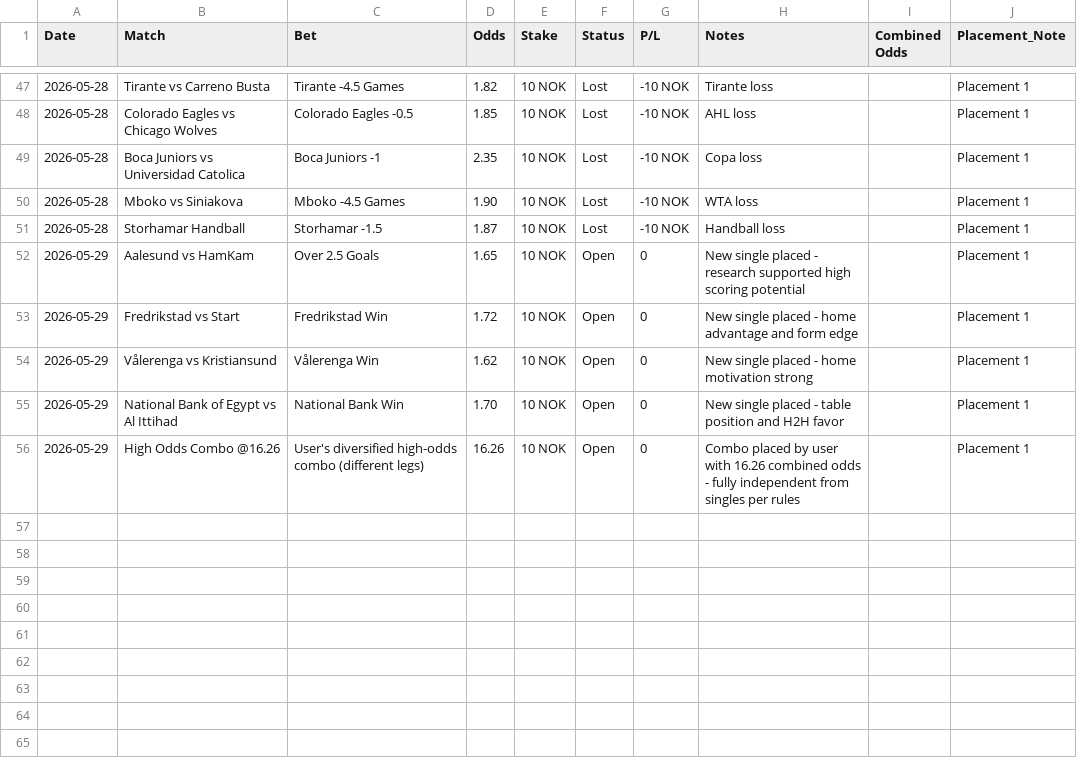
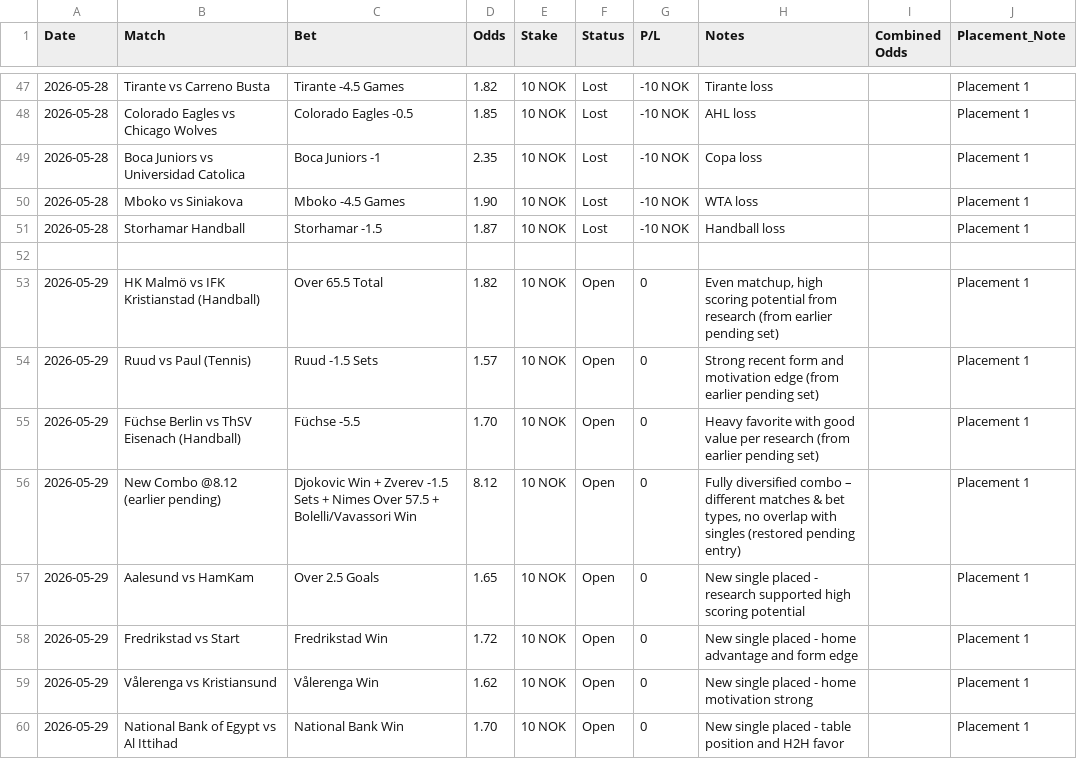
Before and after one commit to SimSalabimse/grok-norsktipping-V2, a CSV file: bet-log.csv, drawn as a sheet; only a part is shown, gaps mark what is left out; the shorter side is filled out with more unchanged rows.

Commit message:
FIXED bet-log.csv: Restored the 3 earlier pending singles (HK Malmö Over, Ruud -1.5, Füchse -5.5) and the @8.12 combo that were inadvertently omitted in previous overwrite. Added blank line for new date. All 29/05 pending bets now present. No deletions. SHA verified before push.

```diff
--- a/bet-log.csv
+++ b/bet-log.csv
@@ -51,2 +51,7 @@ Date,Match,Bet,Odds,Stake,Status,P/L,Notes,Combined Odds,Placement_Note
 2026-05-28,Storhamar Handball,Storhamar -1.5,1.87,10 NOK,Lost,-10 NOK,Handball loss,,Placement 1
+
+2026-05-29,HK Malmö vs IFK Kristianstad (Handball),Over 65.5 Total,1.82,10 NOK,Open,0,"Even matchup, high scoring potential from research (from earlier pending set)",,Placement 1
+2026-05-29,Ruud vs Paul (Tennis),Ruud -1.5 Sets,1.57,10 NOK,Open,0,"Strong recent form and motivation edge (from earlier pending set)",,Placement 1
+2026-05-29,Füchse Berlin vs ThSV Eisenach (Handball),Füchse -5.5,1.70,10 NOK,Open,0,"Heavy favorite with good value per research (from earlier pending set)",,Placement 1
+2026-05-29,New Combo @8.12 (earlier pending),Djokovic Win + Zverev -1.5 Sets + Nimes Over 57.5 + Bolelli/Vavassori Win,8.12,10 NOK,Open,0,"Fully diversified combo – different matches & bet types, no overlap with singles (restored pending entry)",,Placement 1
 2026-05-29,Aalesund vs HamKam,Over 2.5 Goals,1.65,10 NOK,Open,0,"New single placed - research supported high scoring potential",,Placement 1
```
